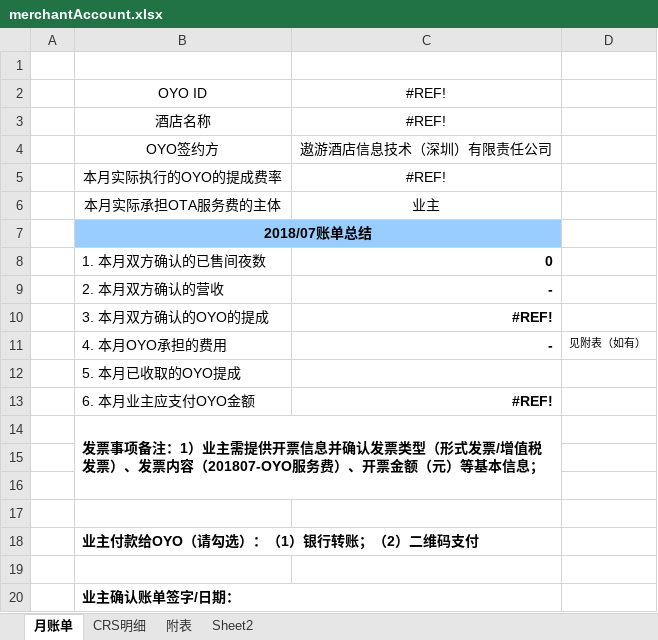
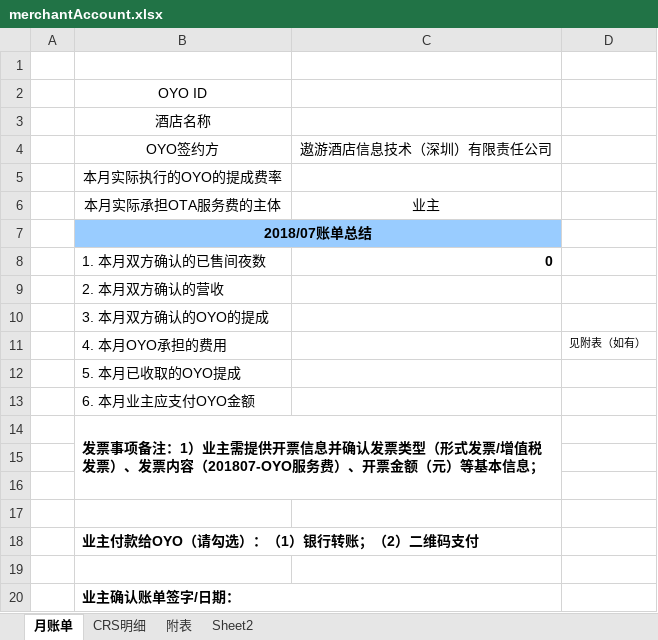
Before and after one commit to OYOCaesar/accounting-service, an Excel workbook: src/main/resources/accountPeriodExcelTemplates/merchantAccount.xlsx, sheet 月账单, drawn as a sheet; values as stored, in another font and other column widths than the file's, no borders; charts and pictures not drawn; the diff names each change by its address in the sheet, - before the commit and + after, or states it on an @@ line.

```diff
--- a/src/main/resources/accountPeriodExcelTemplates/merchantAccount.xlsx (sheet 月账单)
+++ b/src/main/resources/accountPeriodExcelTemplates/merchantAccount.xlsx (sheet 月账单)
-C2:C3: #REF!
+C2:C3: (empty)
-C5: #REF!
+C5: (empty)
-C9: -
+C9: (empty)
-C10: #REF!
+C10: (empty)
-C11: -
+C11: (empty)
-C13: #REF!
+C13: (empty)
```
Also changed, not shown: charts or pictures, 3 other files.
